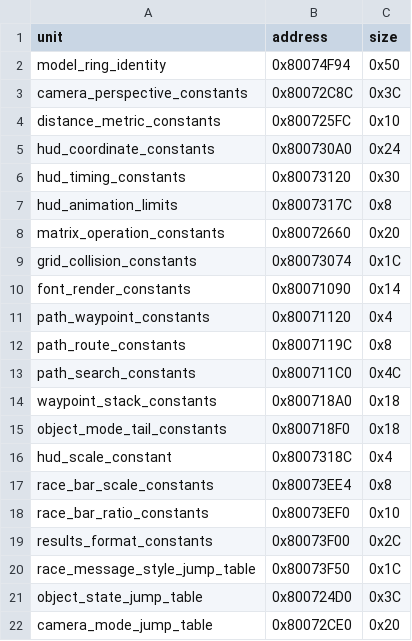
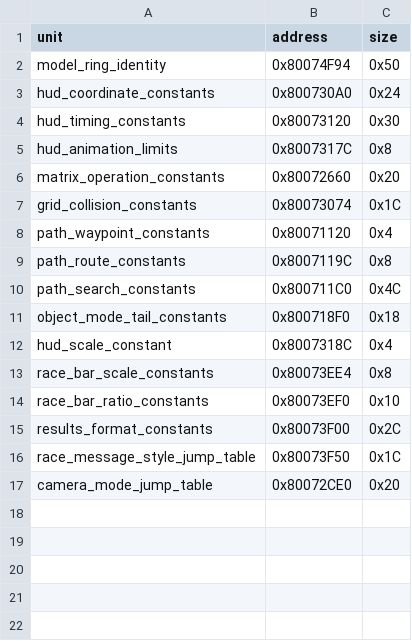
Before and after one commit to Irrational-Soup/BattleTanx-Global-Assault, a TSV file: config/us/typed_rodata_units.tsv, drawn as a sheet; the diff names each change by its address in the sheet, - before the commit and + after, or states it on an @@ line.

Commit message:
Match path, camera, visibility, and game-state units

```diff
--- a/config/us/typed_rodata_units.tsv
+++ b/config/us/typed_rodata_units.tsv
-row 3: camera_perspective_constants | 0x80072C8C | 0x3C
-row 4: distance_metric_constants | 0x800725FC | 0x10
-row 10: font_render_constants | 0x80071090 | 0x14
-row 14: waypoint_stack_constants | 0x800718A0 | 0x18
-row 21: object_state_jump_table | 0x800724D0 | 0x3C
```
Also changed, not shown: config/us/asn64_units.tsv, config/us/clean_normalized_units.tsv, 18 other files.
